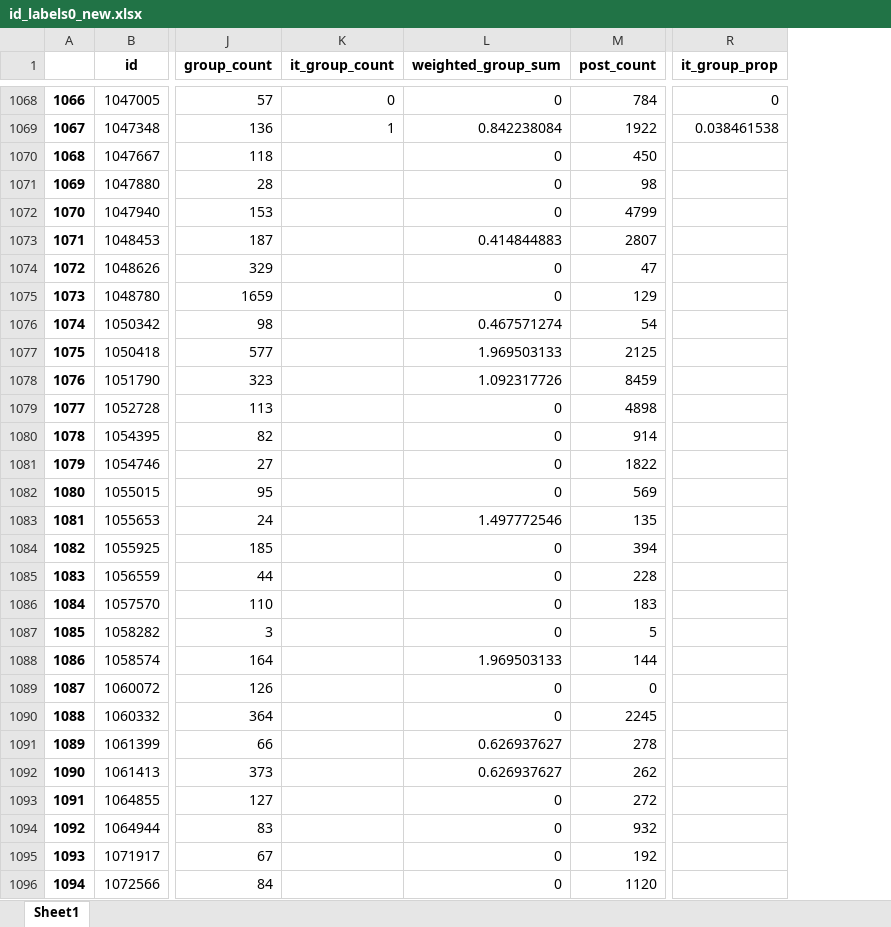
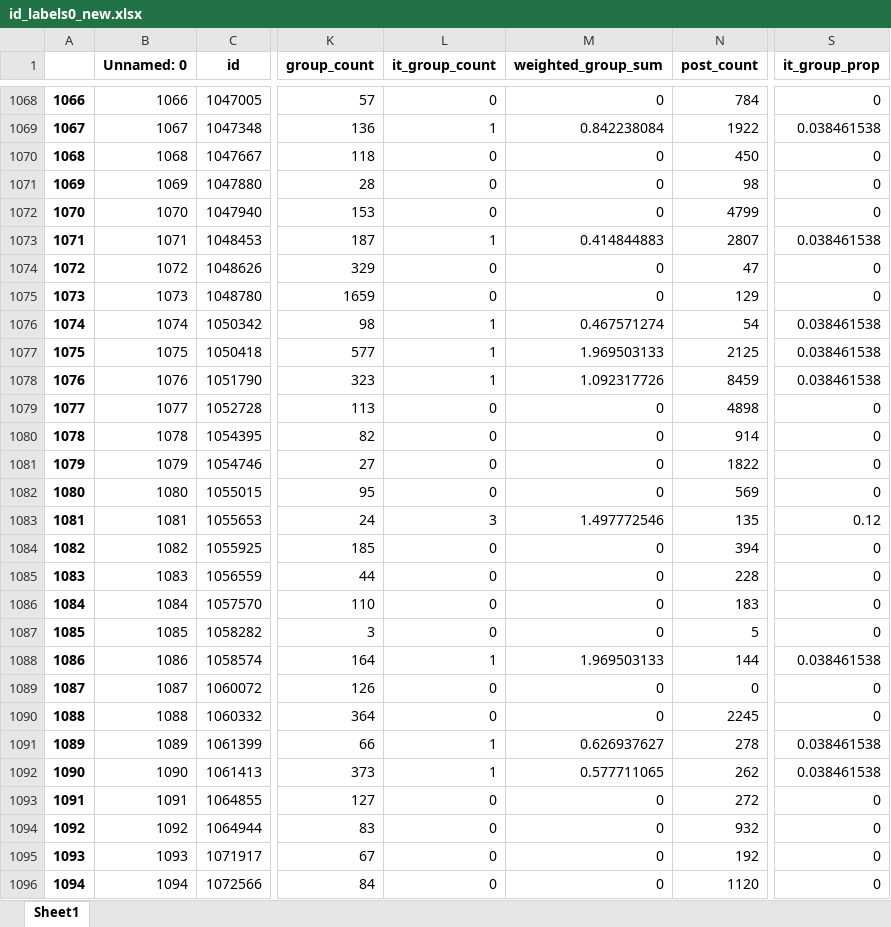
Before and after one commit to JJBT/HR_proj, an Excel workbook: data/id_labels0_new.xlsx, sheet Sheet1, drawn as a sheet; only a part is shown, gaps mark what is left out; values as stored, in another font and other column widths than the file's, no borders; addresses are those after the commit; the diff covers the shown part only; the diff names each change by its address in the sheet, - before the commit and + after, or states it on an @@ line.

Commit message:
new data

```diff
--- a/data/id_labels0_new.xlsx (sheet Sheet1)
+++ b/data/id_labels0_new.xlsx (sheet Sheet1)
+column B (Unnamed: 0), rows 1068-1096: 1066 | 1067 | 1068 | 1069 | 1070 | 1071 | 1072 | 1073 | 1074 | 1075 | 1076 | 1077 | 1078 | 1079 | 1080 | 1081 | 1082 | 1083 | 1084 | 1085 | 1086 | 1087 | 1088 | 1089 | 1090 | 1091 | 1092 | 1093 | 1094
-L1070:L1072 (it_group_count): (empty)
+L1070:L1072 (it_group_count): 0
-S1070:S1072 (it_group_prop): (empty)
+S1070:S1072 (it_group_prop): 0
-L1073 (it_group_count): (empty)
+L1073 (it_group_count): 1
-S1073 (it_group_prop): (empty)
+S1073 (it_group_prop): 0.038461538
-L1074:L1075 (it_group_count): (empty)
+L1074:L1075 (it_group_count): 0
-S1074:S1075 (it_group_prop): (empty)
+S1074:S1075 (it_group_prop): 0
-L1076:L1078 (it_group_count): (empty)
+L1076:L1078 (it_group_count): 1
-S1076:S1078 (it_group_prop): (empty)
+S1076:S1078 (it_group_prop): 0.038461538
-L1079:L1082 (it_group_count): (empty)
+L1079:L1082 (it_group_count): 0
-S1079:S1082 (it_group_prop): (empty)
+S1079:S1082 (it_group_prop): 0
-L1083 (it_group_count): (empty)
+L1083 (it_group_count): 3
-S1083 (it_group_prop): (empty)
+S1083 (it_group_prop): 0.12
-L1084:L1087 (it_group_count): (empty)
+L1084:L1087 (it_group_count): 0
-S1084:S1087 (it_group_prop): (empty)
+S1084:S1087 (it_group_prop): 0
-L1088 (it_group_count): (empty)
+L1088 (it_group_count): 1
-S1088 (it_group_prop): (empty)
+S1088 (it_group_prop): 0.038461538
-L1089:L1090 (it_group_count): (empty)
+L1089:L1090 (it_group_count): 0
-S1089:S1090 (it_group_prop): (empty)
+S1089:S1090 (it_group_prop): 0
-L1091:L1092 (it_group_count): (empty)
+L1091:L1092 (it_group_count): 1
-S1091:S1092 (it_group_prop): (empty)
+S1091:S1092 (it_group_prop): 0.038461538
-M1092 (weighted_group_sum): 0.626937627
+M1092 (weighted_group_sum): 0.577711065
-L1093:L1096 (it_group_count): (empty)
+L1093:L1096 (it_group_count): 0
-S1093:S1096 (it_group_prop): (empty)
+S1093:S1096 (it_group_prop): 0
```
Also changed, not shown: 589 edited cells elsewhere in this sheet.
